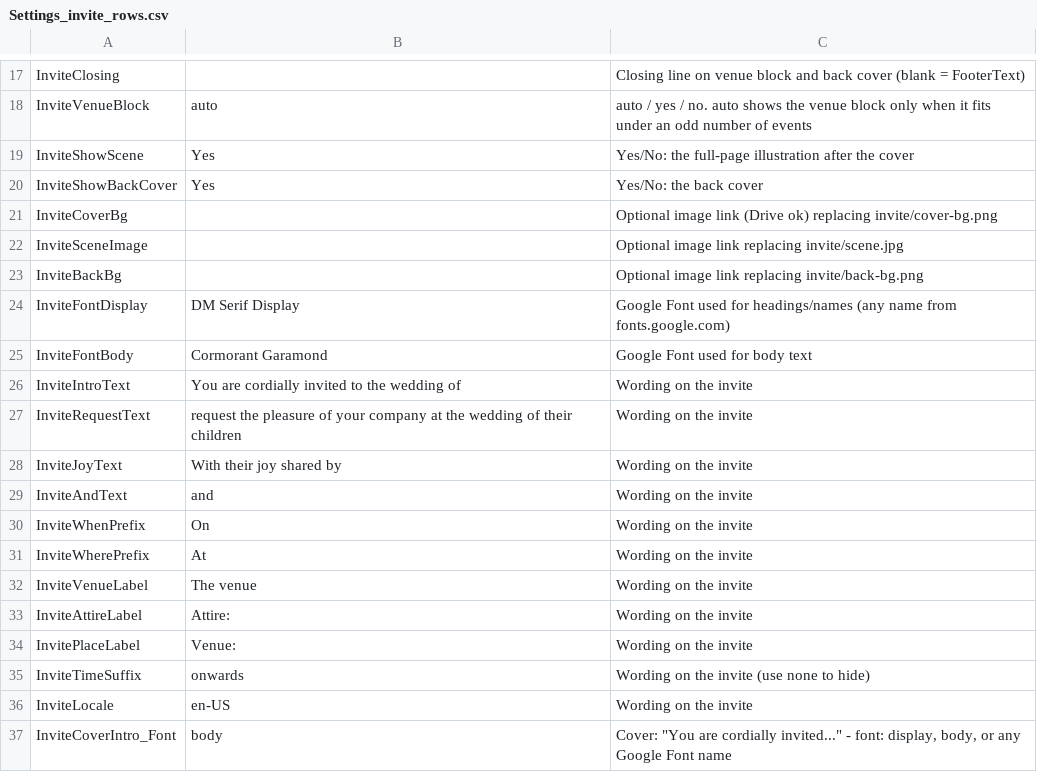
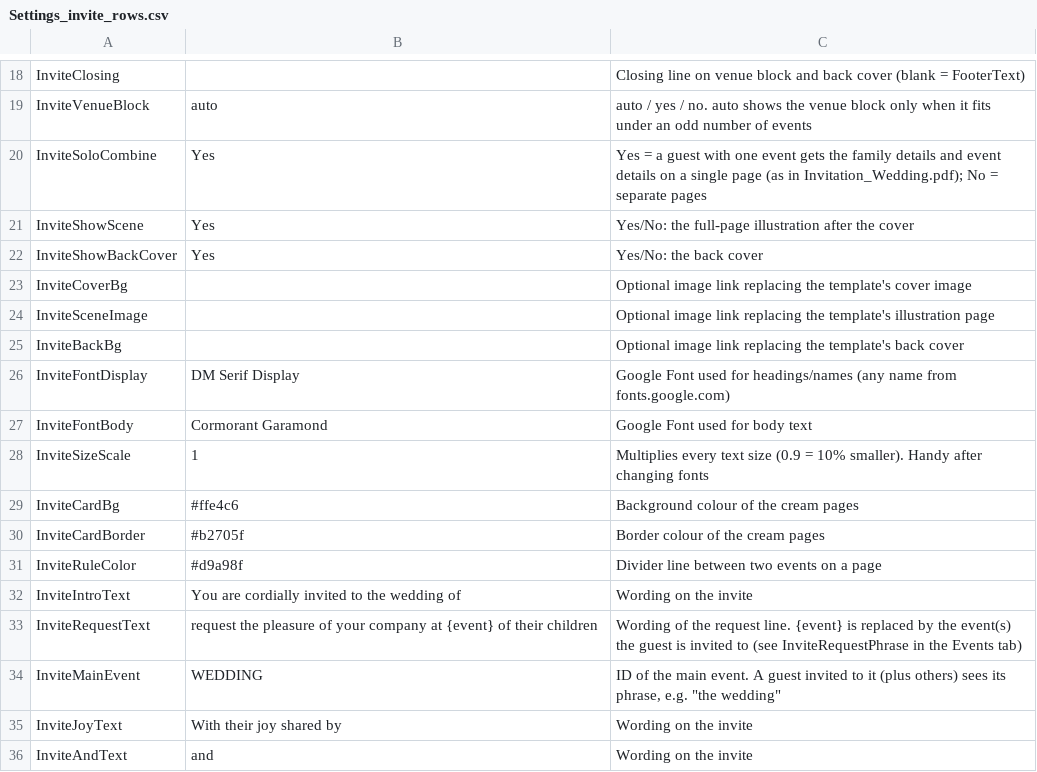
Before and after one commit to AnandamRavi/Kshanam, a CSV file: Settings_invite_rows.csv, drawn as a sheet; only a part is shown, gaps mark what is left out; the shorter side is filled out with more unchanged rows; the diff covers the shown part only.

```diff
--- a/Settings_invite_rows.csv
+++ b/Settings_invite_rows.csv
@@ -18,11 +19,17 @@ InviteClosing,,Closing line on venue block and back cover (blank = FooterText)
 InviteVenueBlock,auto,auto / yes / no. auto shows the venue block only when it fits under an odd number of events
+InviteSoloCombine,Yes,Yes = a guest with one event gets the family details and event details on a single page (as in Invitation_Wedding.pdf); No = separate pages
 InviteShowScene,Yes,Yes/No: the full-page illustration after the cover
 InviteShowBackCover,Yes,Yes/No: the back cover
-InviteCoverBg,,Optional image link (Drive ok) replacing invite/cover-bg.png
-InviteSceneImage,,Optional image link replacing invite/scene.jpg
-InviteBackBg,,Optional image link replacing invite/back-bg.png
+InviteCoverBg,,Optional image link replacing the template's cover image
+InviteSceneImage,,Optional image link replacing the template's illustration page
+InviteBackBg,,Optional image link replacing the template's back cover
 InviteFontDisplay,DM Serif Display,Google Font used for headings/names (any name from fonts.google.com)
 InviteFontBody,Cormorant Garamond,Google Font used for body text
+InviteSizeScale,1,Multiplies every text size (0.9 = 10% smaller). Handy after changing fonts
+InviteCardBg,#ffe4c6,Background colour of the cream pages
+InviteCardBorder,#b2705f,Border colour of the cream pages
+InviteRuleColor,#d9a98f,Divider line between two events on a page
 InviteIntroText,You are cordially invited to the wedding of,Wording on the invite
-InviteRequestText,request the pleasure of your company at the wedding of their children,Wording on the invite
+InviteRequestText,request the pleasure of your company at {event} of their children,Wording of the request line. {event} is replaced by the event(s) the guest is invited to (see InviteRequestPhrase in the Events tab)
+InviteMainEvent,WEDDING,"ID of the main event. A guest invited to it (plus others) sees its phrase, e.g. ""the wedding"""
 InviteJoyText,With their joy shared by,Wording on the invite
```
Also changed, not shown: 13 added rows elsewhere in this file, 27 other files.
